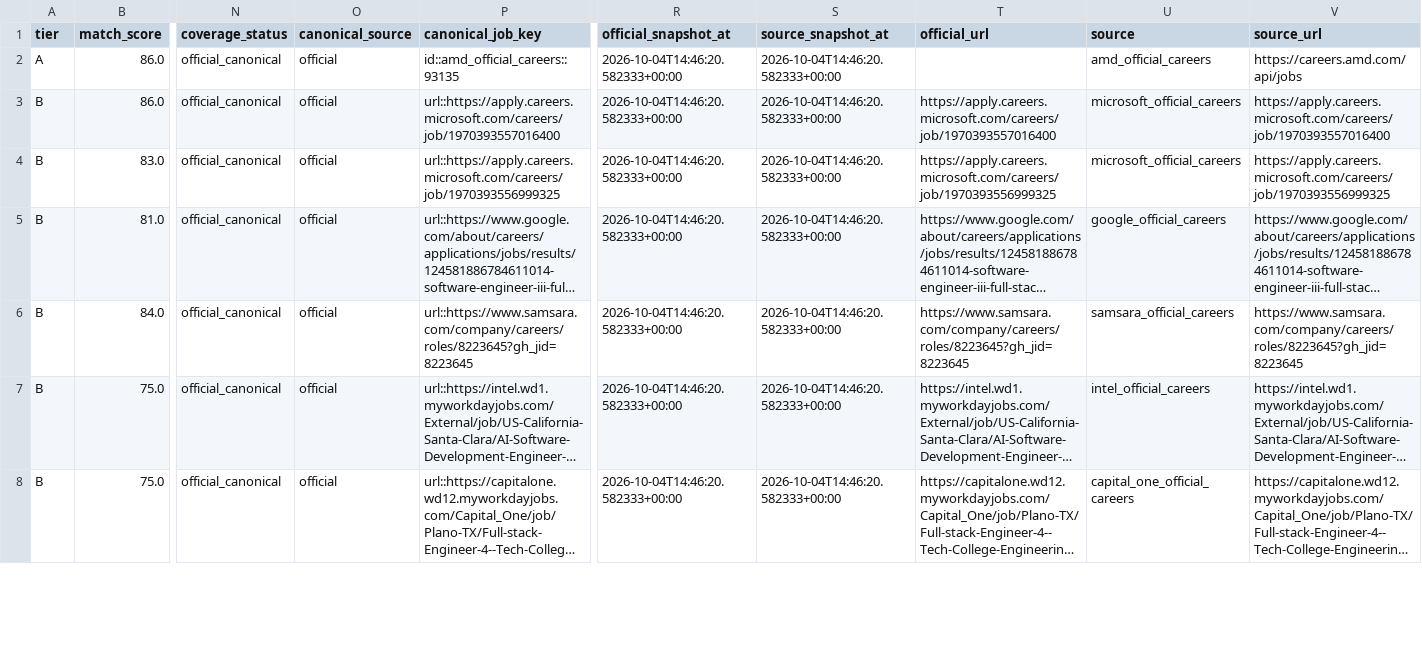
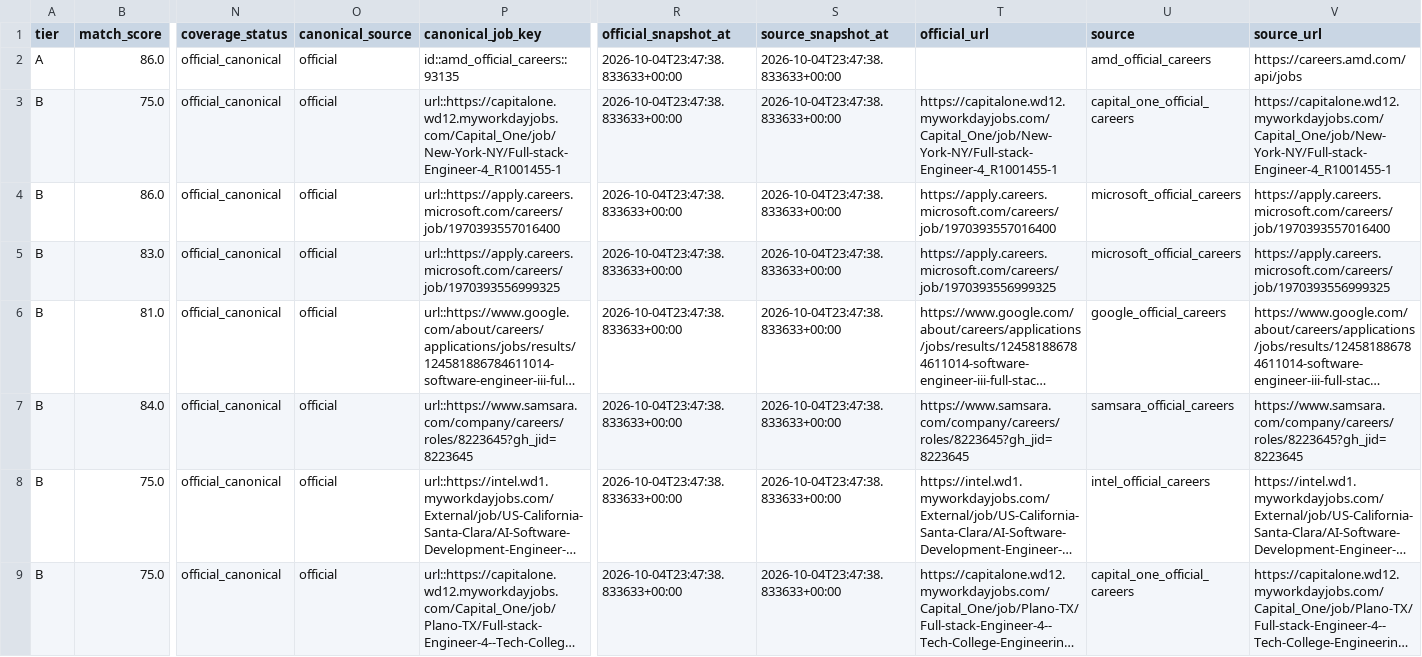
Before and after one commit to daniel-li2021/job-board-pipeline, a CSV file: output/official_careers/inbox.csv, drawn as a sheet; only a part is shown, gaps mark what is left out; long unchanged cells end in …; addresses are those after the commit; rows hold the shown columns only; the diff covers the shown part only; the diff names each change by its address in the sheet, - before the commit and + after, or states it on an @@ line.

```diff
--- a/output/official_careers/inbox.csv
+++ b/output/official_careers/inbox.csv
-R2 (official_snapshot_at): 2026-10-04T14:46:20.582333+00:00
+R2 (official_snapshot_at): 2026-10-04T23:47:38.833633+00:00
-S2 (source_snapshot_at): 2026-10-04T14:46:20.582333+00:00
+S2 (source_snapshot_at): 2026-10-04T23:47:38.833633+00:00
+row 3: B | 75.0 | official_canonical | official | url::https://capitalone.wd12.myworkdayjobs.com/Capital_One/job/New-York-NY/Full-stack-Engineer-4_R1001455-1 | 2026-10-04T23:47:38.833633+00:00 | 2026-10-04T23:47:38.833633+00:00 | https://capitalone.wd12.myworkdayjobs.com/Capital_One/job/New-York-NY/Full-stack-Engineer-4_R1001455-1 | capital_one_official_careers | https://capitalone.wd12.myworkdayjobs.com/Capital_One/job/New-York-NY/Full-stack-Engineer-4_R1001455-1
-R4:R9 (official_snapshot_at): 2026-10-04T14:46:20.582333+00:00
+R4:R9 (official_snapshot_at): 2026-10-04T23:47:38.833633+00:00
-S4:S9 (source_snapshot_at): 2026-10-04T14:46:20.582333+00:00
+S4:S9 (source_snapshot_at): 2026-10-04T23:47:38.833633+00:00
```
Also changed, not shown: 16 edited cells elsewhere in this file, 9 other files.
